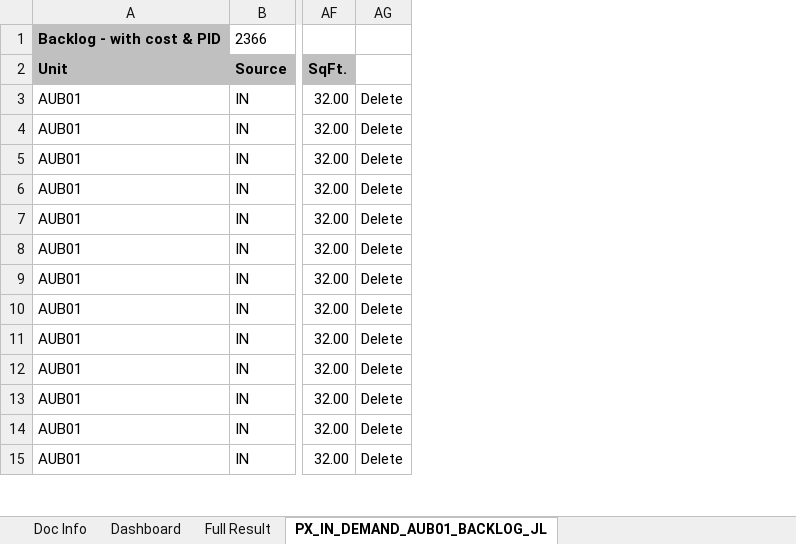
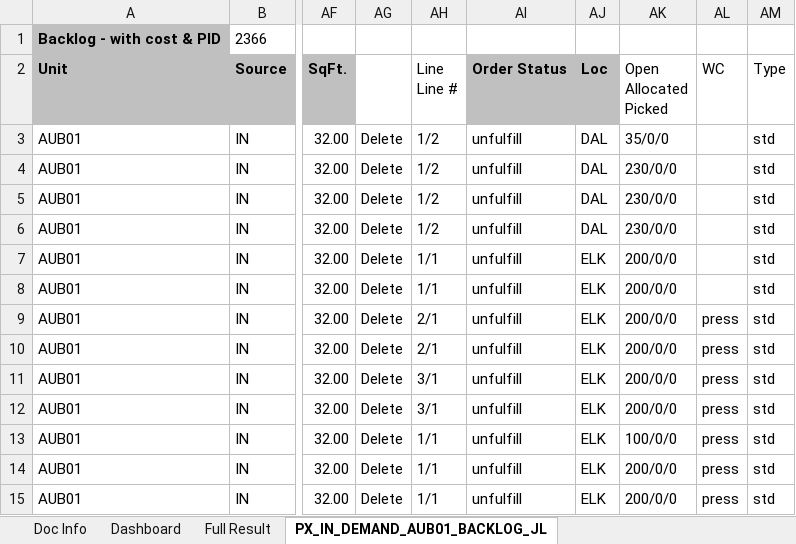
Before and after one commit to Ladiesweb/ASR, an Excel workbook: ASR_Base.xlsm, sheet PX_IN_DEMAND_AUB01_BACKLOG_JL, drawn as a sheet; only a part is shown, gaps mark what is left out; values as stored, in another font and other column widths than the file's, no borders; the diff names each change by its address in the sheet, - before the commit and + after, or states it on an @@ line.

Commit message:
Corrected_Delete_Formula_add_cleaners
corrected the delete formula looking in the wrong field; added fields to condense and consolidate data before the moves

```diff
--- a/ASR_Base.xlsm (sheet PX_IN_DEMAND_AUB01_BACKLOG_JL)
+++ b/ASR_Base.xlsm (sheet PX_IN_DEMAND_AUB01_BACKLOG_JL)
+column AH (Line Line #), rows 3-15: 1/2 | 1/2 | 1/2 | 1/2 | 1/1 | 1/1 | 2/1 | 2/1 | 3/1 | 3/1 | 1/1 | 1/1 | 1/1
+column AI (Order Status), rows 3-15: all unfulfill
+column AJ (Loc), rows 3-15: DAL | DAL | DAL | DAL | ELK | ELK | ELK | ELK | ELK | ELK | ELK | ELK | ELK
+column AK (Open Allocated Picked), rows 3-15: 35/0/0 | 230/0/0 | 230/0/0 | 230/0/0 | 200/0/0 | 200/0/0 | 200/0/0 | 200/0/0 | 200/0/0 | 200/0/0 | 100/0/0 | 200/0/0 | 200/0/0
+column AL (WC), rows 9-15: all press
+column AM (Type), rows 3-15: all std
```
Also changed, not shown: formulas that keep their value.
